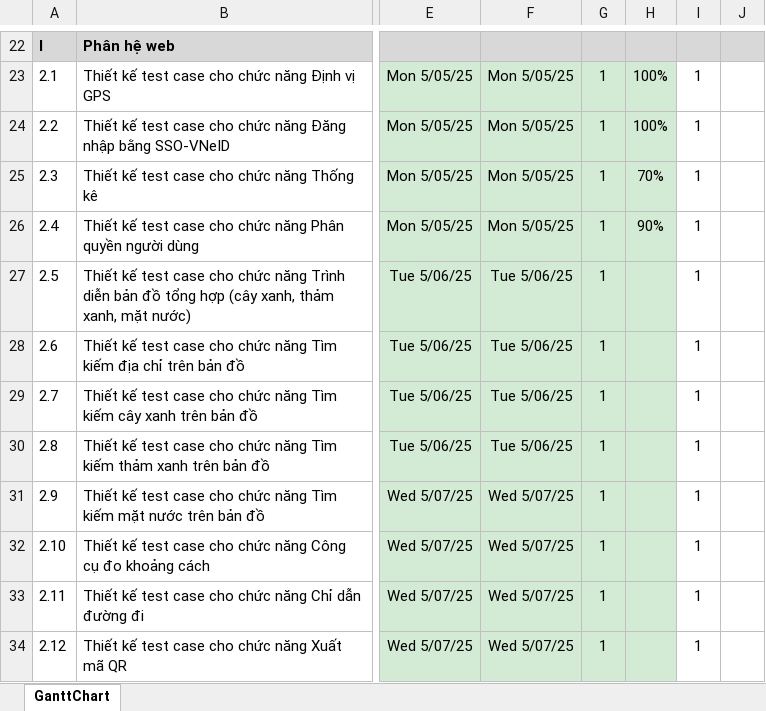
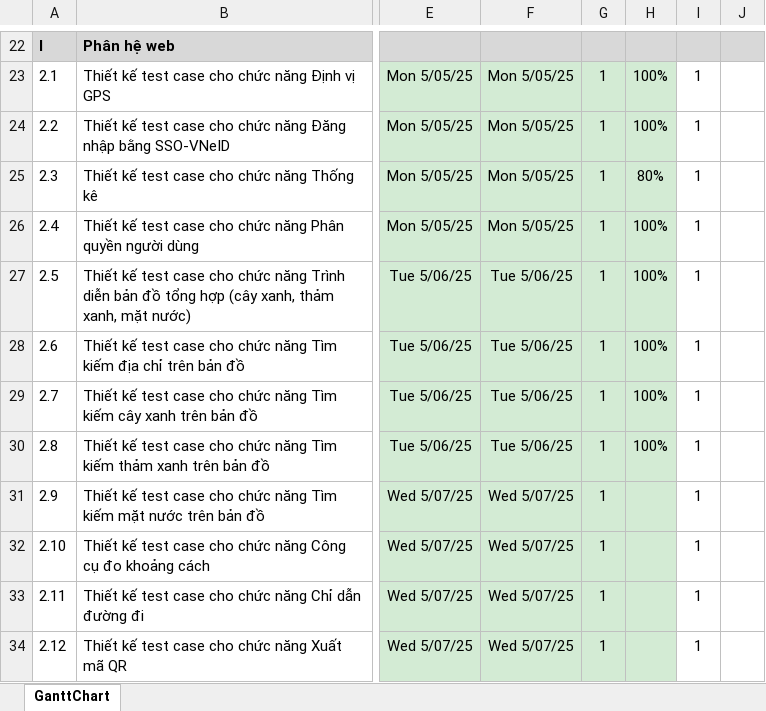
Before and after one commit to usertungsieunhan0312/ProjectCayXanh, an Excel workbook: Dự án cây xanh/WBS_QuanLyDuAnCayXanh.xlsx, sheet GanttChart, drawn as a sheet; only a part is shown, gaps mark what is left out; values as stored, in another font and other column widths than the file's, no borders; conditional formats not drawn; the diff names each change by its address in the sheet, - before the commit and + after, or states it on an @@ line.

```diff
--- a/Dự án cây xanh/WBS_QuanLyDuAnCayXanh.xlsx (sheet GanttChart)
+++ b/Dự án cây xanh/WBS_QuanLyDuAnCayXanh.xlsx (sheet GanttChart)
-H25: 70%
+H25: 80%
-H26: 90%
+H26: 100%
-H27:H30: (empty)
+H27:H30: 100%
```
Also changed, not shown: Dự án cây xanh/testcase_CayXanh.xlsx, 1 other file.
